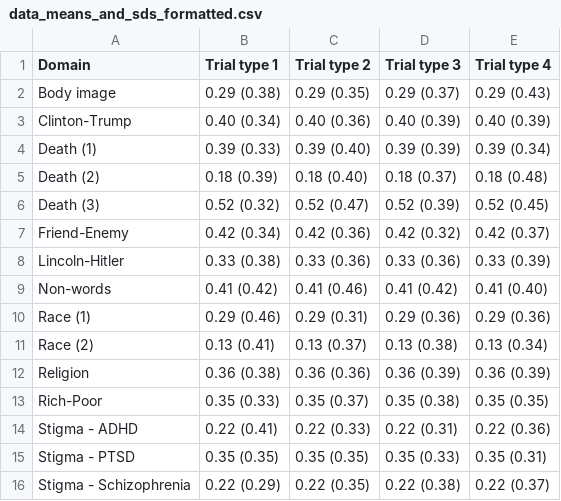
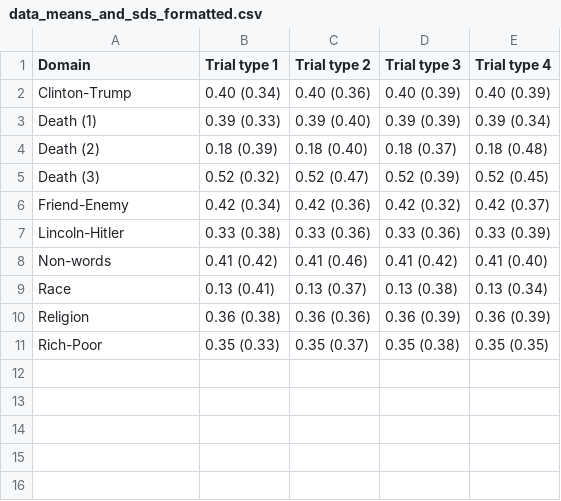
Before and after one commit to ianhussey/generic-pattern-among-irap-effects, a CSV file: data/summary/data_means_and_sds_formatted.csv, drawn as a sheet.

```diff
--- a/data/summary/data_means_and_sds_formatted.csv
+++ b/data/summary/data_means_and_sds_formatted.csv
@@ -1,3 +1,2 @@
 Domain,Trial type 1,Trial type 2,Trial type 3,Trial type 4
-Body image,0.29 (0.38),0.29 (0.35),0.29 (0.37),0.29 (0.43)
 Clinton-Trump,0.40 (0.34),0.40 (0.36),0.40 (0.39),0.40 (0.39)
@@ -9,8 +8,4 @@ Lincoln-Hitler,0.33 (0.38),0.33 (0.36),0.33 (0.36),0.33 (0.39)
 Non-words,0.41 (0.42),0.41 (0.46),0.41 (0.42),0.41 (0.40)
-Race (1),0.29 (0.46),0.29 (0.31),0.29 (0.36),0.29 (0.36)
-Race (2),0.13 (0.41),0.13 (0.37),0.13 (0.38),0.13 (0.34)
+Race,0.13 (0.41),0.13 (0.37),0.13 (0.38),0.13 (0.34)
 Religion,0.36 (0.38),0.36 (0.36),0.36 (0.39),0.36 (0.39)
 Rich-Poor,0.35 (0.33),0.35 (0.37),0.35 (0.38),0.35 (0.35)
-Stigma - ADHD,0.22 (0.41),0.22 (0.33),0.22 (0.31),0.22 (0.36)
-Stigma - PTSD,0.35 (0.35),0.35 (0.35),0.35 (0.33),0.35 (0.31)
-Stigma - Schizophrenia,0.22 (0.29),0.22 (0.35),0.22 (0.38),0.22 (0.37)
```
Also changed, not shown: data/summary/data_correlations_and_sample_sizes.csv, data/summary/data_correlations_and_sample_sizes_formatted.csv, 11 other files.
